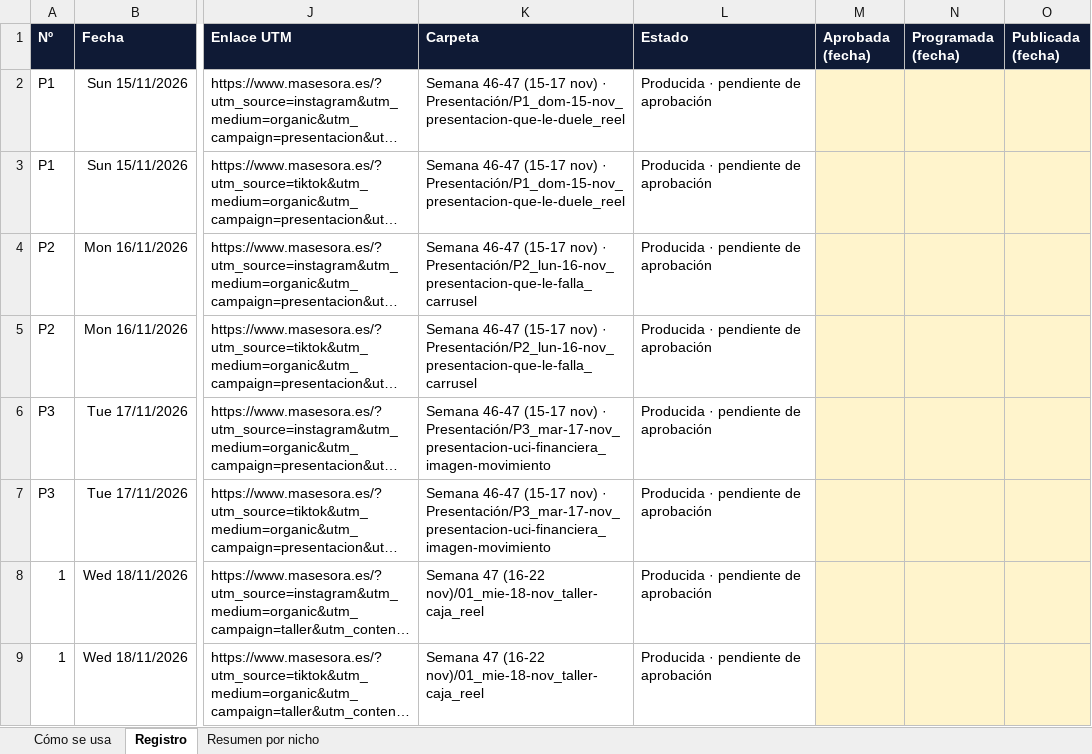
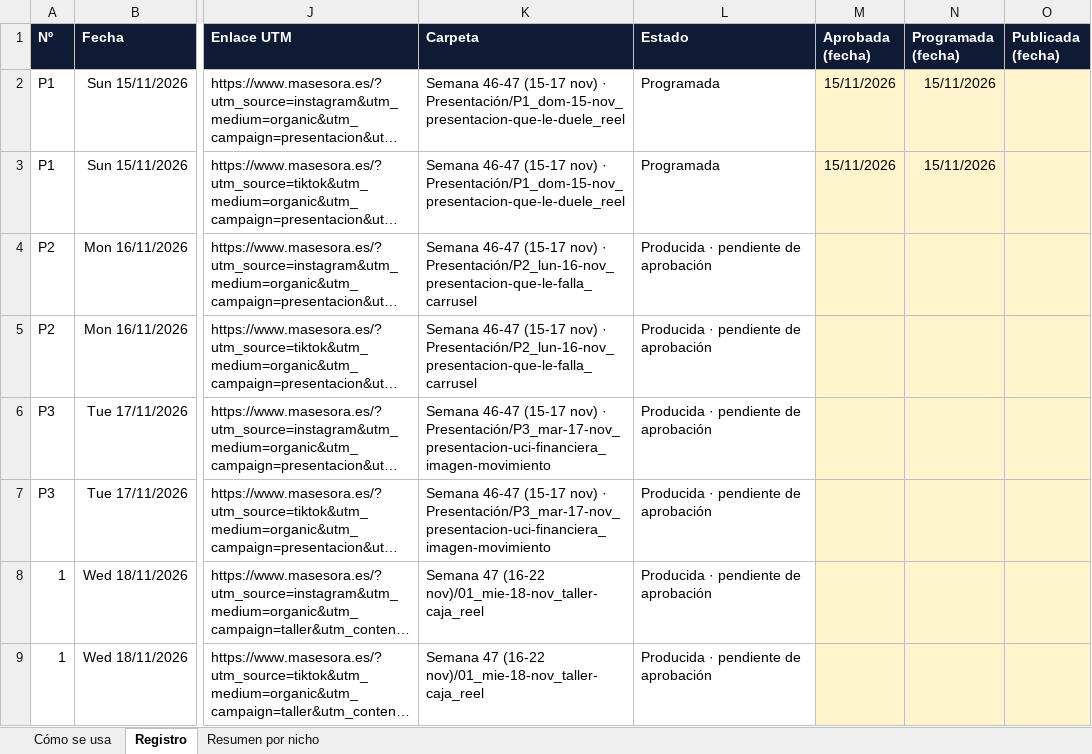
Before and after one commit to Masesora/Masframe, an Excel workbook: DOCS/6. CONTENIDO REDES/REGISTRO_PUBLICACIONES.xlsx, sheet Registro, drawn as a sheet; only a part is shown, gaps mark what is left out; long unchanged cells end in …; values as stored, in another font and other column widths than the file's, no borders; the diff names each change by its address in the sheet, - before the commit and + after, or states it on an @@ line.

```diff
--- a/DOCS/6. CONTENIDO REDES/REGISTRO_PUBLICACIONES.xlsx (sheet Registro)
+++ b/DOCS/6. CONTENIDO REDES/REGISTRO_PUBLICACIONES.xlsx (sheet Registro)
-L2:L3 (Estado): Producida · pendiente de aprobación
+L2:L3 (Estado): Programada
-M2:M3 (Aprobada (fecha)): (empty)
+M2:M3 (Aprobada (fecha)): 15/11/2026
-N2:N3 (Programada (fecha)): (empty)
+N2:N3 (Programada (fecha)): 15/11/2026
```
Also changed, not shown: 1 other file.
